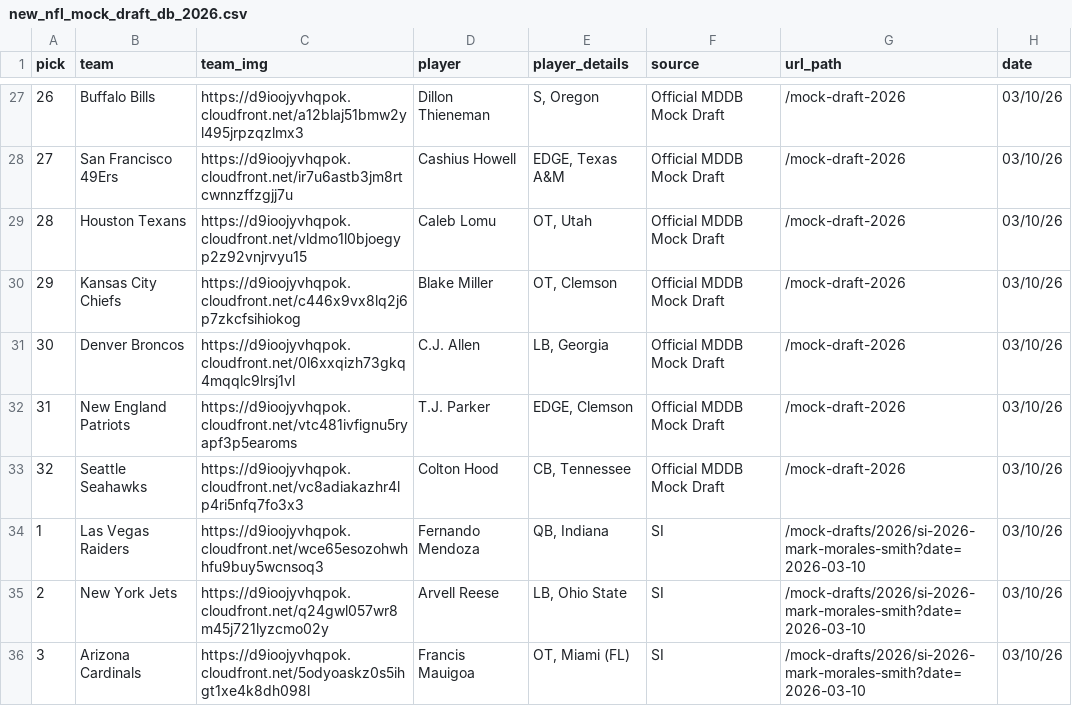
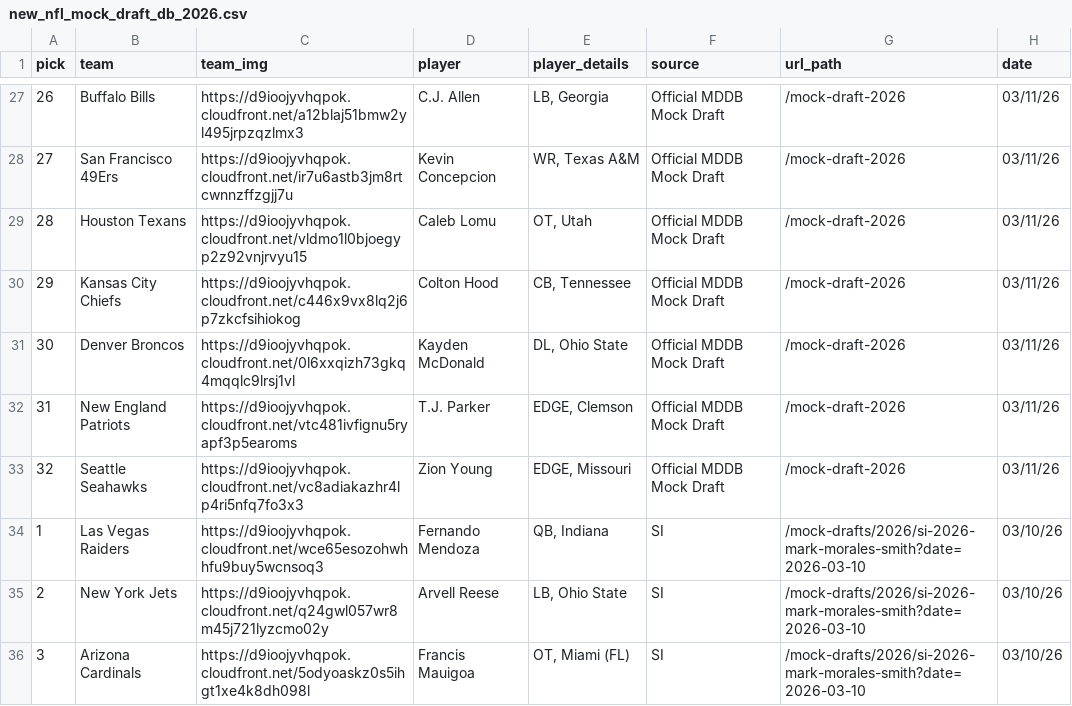
Before and after one commit to aaroncolesmith/data_nfl_mock_draft, a CSV file: data/new_nfl_mock_draft_db_2026.csv, drawn as a sheet; only a part is shown, gaps mark what is left out; the diff covers the shown part only.

```diff
--- a/data/new_nfl_mock_draft_db_2026.csv
+++ b/data/new_nfl_mock_draft_db_2026.csv
@@ -27,8 +27,8 @@ pick,team,team_img,player,player_details,source,url_path,date
-26,Buffalo Bills,https://d9ioojyvhqpok.cloudfront.net/a12blaj51bmw2yl495jrpzqzlmx3,Dillon Thieneman,"S, Oregon",Official MDDB Mock Draft,/mock-draft-2026,03/10/26
-27,San Francisco 49Ers,https://d9ioojyvhqpok.cloudfront.net/ir7u6astb3jm8rtcwnnzffzgjj7u,Cashius Howell,"EDGE, Texas A&M",Official MDDB Mock Draft,/mock-draft-2026,03/10/26
-28,Houston Texans,https://d9ioojyvhqpok.cloudfront.net/vldmo1l0bjoegyp2z92vnjrvyu15,Caleb Lomu,"OT, Utah",Official MDDB Mock Draft,/mock-draft-2026,03/10/26
-29,Kansas City Chiefs,https://d9ioojyvhqpok.cloudfront.net/c446x9vx8lq2j6p7zkcfsihiokog,Blake Miller,"OT, Clemson",Official MDDB Mock Draft,/mock-draft-2026,03/10/26
-30,Denver Broncos,https://d9ioojyvhqpok.cloudfront.net/0l6xxqizh73gkq4mqqlc9lrsj1vl,C.J. Allen,"LB, Georgia",Official MDDB Mock Draft,/mock-draft-2026,03/10/26
-31,New England Patriots,https://d9ioojyvhqpok.cloudfront.net/vtc481ivfignu5ryapf3p5earoms,T.J. Parker,"EDGE, Clemson",Official MDDB Mock Draft,/mock-draft-2026,03/10/26
-32,Seattle Seahawks,https://d9ioojyvhqpok.cloudfront.net/vc8adiakazhr4lp4ri5nfq7fo3x3,Colton Hood,"CB, Tennessee",Official MDDB Mock Draft,/mock-draft-2026,03/10/26
+26,Buffalo Bills,https://d9ioojyvhqpok.cloudfront.net/a12blaj51bmw2yl495jrpzqzlmx3,C.J. Allen,"LB, Georgia",Official MDDB Mock Draft,/mock-draft-2026,03/11/26
+27,San Francisco 49Ers,https://d9ioojyvhqpok.cloudfront.net/ir7u6astb3jm8rtcwnnzffzgjj7u,Kevin Concepcion,"WR, Texas A&M",Official MDDB Mock Draft,/mock-draft-2026,03/11/26
+28,Houston Texans,https://d9ioojyvhqpok.cloudfront.net/vldmo1l0bjoegyp2z92vnjrvyu15,Caleb Lomu,"OT, Utah",Official MDDB Mock Draft,/mock-draft-2026,03/11/26
+29,Kansas City Chiefs,https://d9ioojyvhqpok.cloudfront.net/c446x9vx8lq2j6p7zkcfsihiokog,Colton Hood,"CB, Tennessee",Official MDDB Mock Draft,/mock-draft-2026,03/11/26
+30,Denver Broncos,https://d9ioojyvhqpok.cloudfront.net/0l6xxqizh73gkq4mqqlc9lrsj1vl,Kayden McDonald,"DL, Ohio State",Official MDDB Mock Draft,/mock-draft-2026,03/11/26
+31,New England Patriots,https://d9ioojyvhqpok.cloudfront.net/vtc481ivfignu5ryapf3p5earoms,T.J. Parker,"EDGE, Clemson",Official MDDB Mock Draft,/mock-draft-2026,03/11/26
+32,Seattle Seahawks,https://d9ioojyvhqpok.cloudfront.net/vc8adiakazhr4lp4ri5nfq7fo3x3,Zion Young,"EDGE, Missouri",Official MDDB Mock Draft,/mock-draft-2026,03/11/26
 1,Las Vegas Raiders,https://d9ioojyvhqpok.cloudfront.net/wce65esozohwhhfu9buy5wcnsoq3,Fernando Mendoza,"QB, Indiana",SI,/mock-drafts/2026/si-2026-mark-morales-smith?date=2026-03-10,03/10/26
```
Also changed, not shown: 55 edited cells elsewhere in this file, 1 other file.
